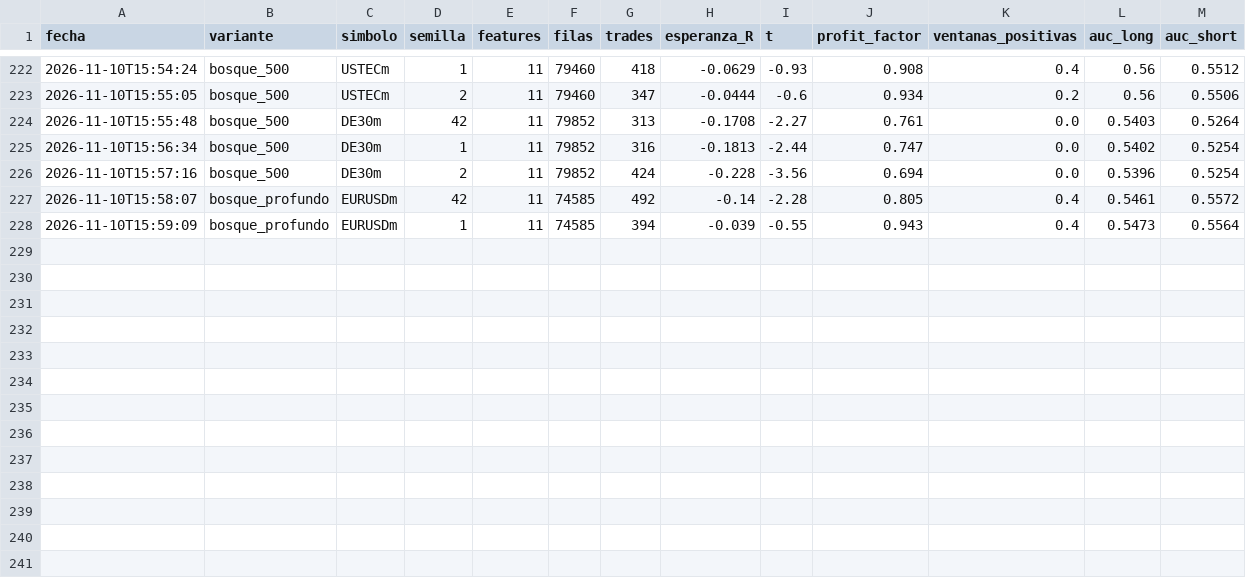
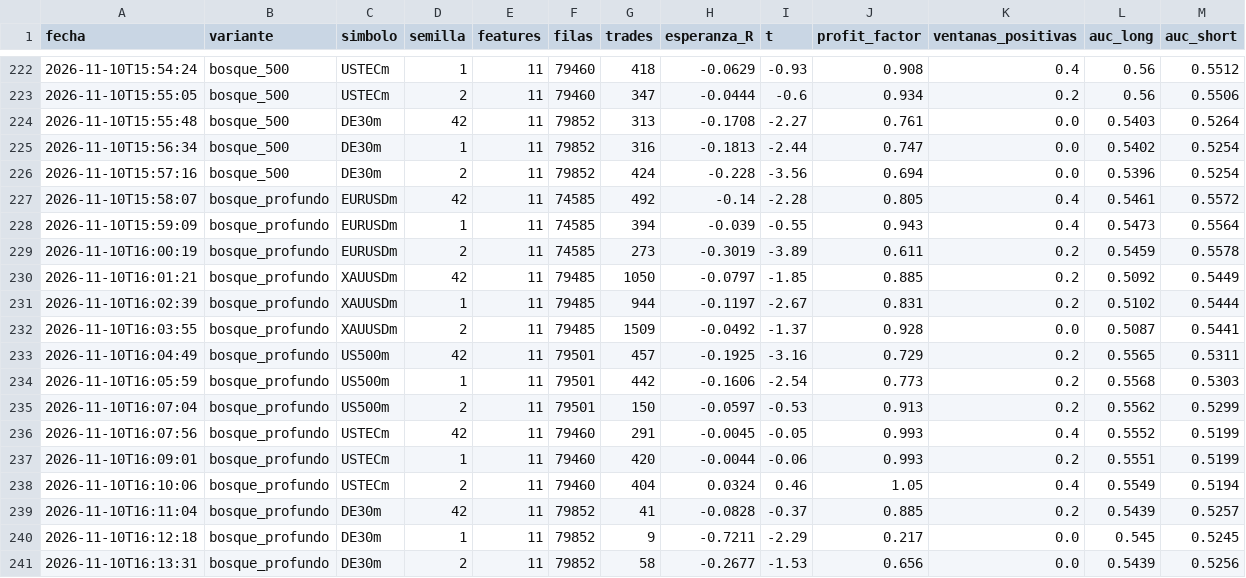
Before and after one commit to andreshts/meta-trader-bot, a CSV file: experimentos/registro.csv, drawn as a sheet; only a part is shown, gaps mark what is left out.

Commit message:
docs: document results of alternative ML models and log experiment data

```diff
--- a/experimentos/registro.csv
+++ b/experimentos/registro.csv
@@ -228 +228,14 @@ fecha,variante,simbolo,semilla,features,filas,trades,esperanza_R,t,profit_factor
 2026-11-10T15:59:09,bosque_profundo,EURUSDm,1,11,74585,394,-0.039,-0.55,0.943,0.4,0.5473,0.5564
+2026-11-10T16:00:19,bosque_profundo,EURUSDm,2,11,74585,273,-0.3019,-3.89,0.611,0.2,0.5459,0.5578
+2026-11-10T16:01:21,bosque_profundo,XAUUSDm,42,11,79485,1050,-0.0797,-1.85,0.885,0.2,0.5092,0.5449
+2026-11-10T16:02:39,bosque_profundo,XAUUSDm,1,11,79485,944,-0.1197,-2.67,0.831,0.2,0.5102,0.5444
+2026-11-10T16:03:55,bosque_profundo,XAUUSDm,2,11,79485,1509,-0.0492,-1.37,0.928,0.0,0.5087,0.5441
+2026-11-10T16:04:49,bosque_profundo,US500m,42,11,79501,457,-0.1925,-3.16,0.729,0.2,0.5565,0.5311
+2026-11-10T16:05:59,bosque_profundo,US500m,1,11,79501,442,-0.1606,-2.54,0.773,0.2,0.5568,0.5303
+2026-11-10T16:07:04,bosque_profundo,US500m,2,11,79501,150,-0.0597,-0.53,0.913,0.2,0.5562,0.5299
+2026-11-10T16:07:56,bosque_profundo,USTECm,42,11,79460,291,-0.0045,-0.05,0.993,0.4,0.5552,0.5199
+2026-11-10T16:09:01,bosque_profundo,USTECm,1,11,79460,420,-0.0044,-0.06,0.993,0.2,0.5551,0.5199
+2026-11-10T16:10:06,bosque_profundo,USTECm,2,11,79460,404,0.0324,0.46,1.05,0.4,0.5549,0.5194
+2026-11-10T16:11:04,bosque_profundo,DE30m,42,11,79852,41,-0.0828,-0.37,0.885,0.2,0.5439,0.5257
+2026-11-10T16:12:18,bosque_profundo,DE30m,1,11,79852,9,-0.7211,-2.29,0.217,0.0,0.545,0.5245
+2026-11-10T16:13:31,bosque_profundo,DE30m,2,11,79852,58,-0.2677,-1.53,0.656,0.0,0.5439,0.5256
```
Also changed, not shown: 1 other file.
